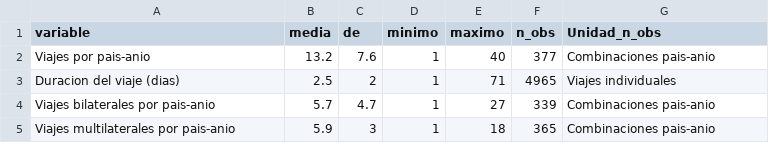
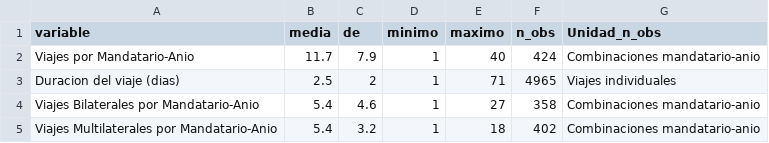
Before and after one commit to aromanolopez-research/PE-Latam, a CSV file: Viajes de Presidentes - Latam/Base Viaje Presidenciales Latam/08_ANALISIS_R/outputs/00d_resumen_estadisticos_descriptivos.csv, drawn as a sheet; removed rows and columns are numbered as before the commit, all else as after; the diff names each change by its address in the sheet, - before the commit and + after, or states it on an @@ line.

```diff
--- a/Viajes de Presidentes - Latam/Base Viaje Presidenciales Latam/08_ANALISIS_R/outputs/00d_resumen_estadisticos_descriptivos.csv
+++ b/Viajes de Presidentes - Latam/Base Viaje Presidenciales Latam/08_ANALISIS_R/outputs/00d_resumen_estadisticos_descriptivos.csv
-row 2: Viajes por pais-anio | 13.2 | 7.6 | 1 | 40 | 377 | Combinaciones pais-anio
+row 2: Viajes por Mandatario-Anio | 11.7 | 7.9 | 1 | 40 | 424 | Combinaciones mandatario-anio
-row 4: Viajes bilaterales por pais-anio | 5.7 | 4.7 | 1 | 27 | 339 | Combinaciones pais-anio
-row 5: Viajes multilaterales por pais-anio | 5.9 | 3 | 1 | 18 | 365 | Combinaciones pais-anio
+row 4: Viajes Bilaterales por Mandatario-Anio | 5.4 | 4.6 | 1 | 27 | 358 | Combinaciones mandatario-anio
+row 5: Viajes Multilaterales por Mandatario-Anio | 5.4 | 3.2 | 1 | 18 | 402 | Combinaciones mandatario-anio
```
Also changed, not shown: Viajes de Presidentes - Latam/Base Viaje Presidenciales Latam/08_ANALISIS_R/outputs/00c_viajes_totales_por_mandatario.csv, Viajes de Presidentes - Latam/Base Viaje Presidenciales Latam/08_ANALISIS_R/outputs/05c_destino_favorito_tabla.csv, 43 other files.
